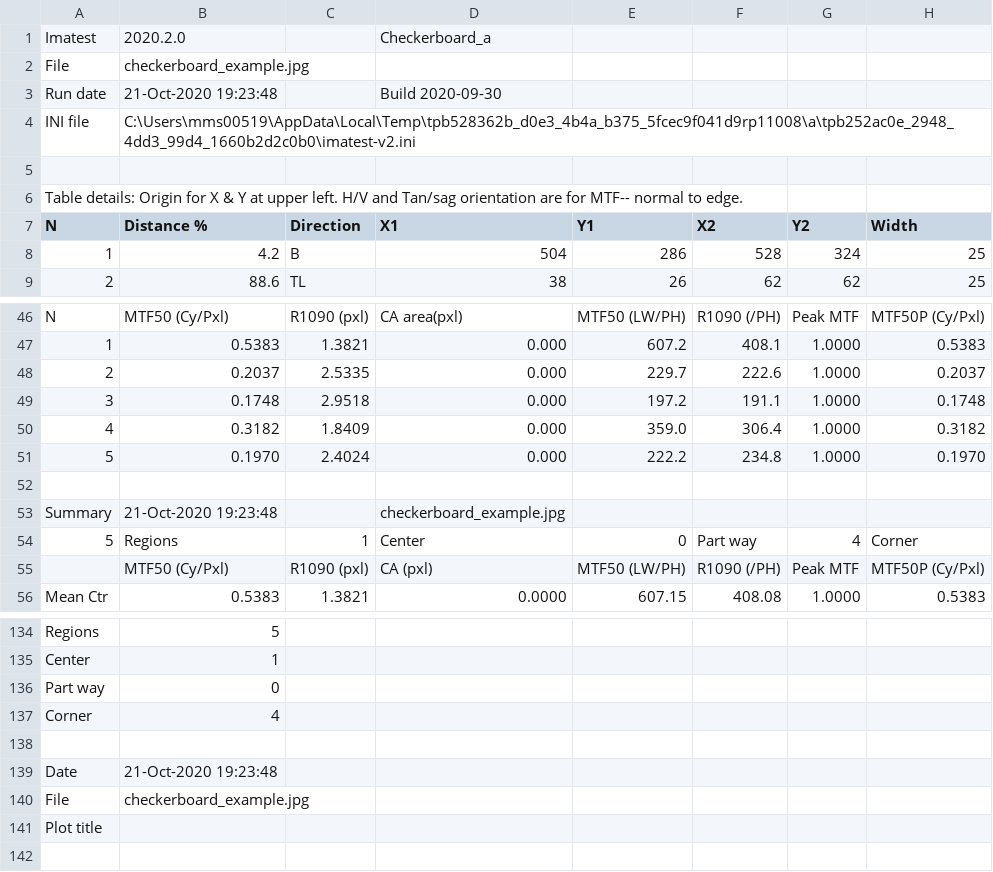
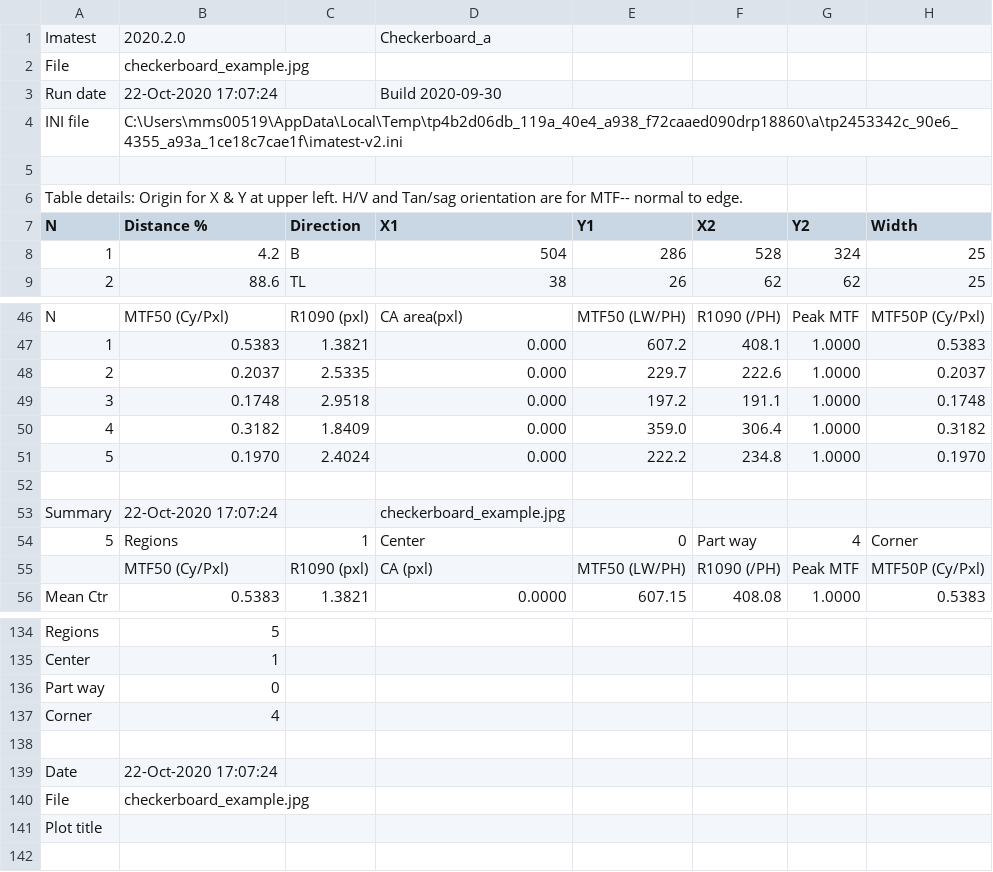
Before and after one commit to maslyankov/Automated-Android-PhotoVideo-Testing, a CSV file: images/imatest/Results/checkerboard_example_Y_multi.csv, drawn as a sheet; only a part is shown, gaps mark what is left out; the diff names each change by its address in the sheet, - before the commit and + after, or states it on an @@ line.

```diff
--- a/images/imatest/Results/checkerboard_example_Y_multi.csv
+++ b/images/imatest/Results/checkerboard_example_Y_multi.csv
-B3 (Distance %): 21-Oct-2020 19:23:48
+B3 (Distance %): 22-Oct-2020 17:07:24
-B4 (Distance %): C:\Users\mms00519\AppData\Local\Temp\tpb528362b_d0e3_4b4a_b375_5fcec9f041d9rp11008\a\tpb252ac0e_2948_4dd3_99d4_1660b2d2c0b0\imatest-v2.ini
+B4 (Distance %): C:\Users\mms00519\AppData\Local\Temp\tp4b2d06db_119a_40e4_a938_f72caaed090drp18860\a\tp2453342c_90e6_4355_a93a_1ce18c7cae1f\imatest-v2.ini
-B53 (Distance %): 21-Oct-2020 19:23:48
+B53 (Distance %): 22-Oct-2020 17:07:24
-B139 (Distance %): 21-Oct-2020 19:23:48
+B139 (Distance %): 22-Oct-2020 17:07:24
```
Also changed, not shown: images/imatest/Results/blemish_example_blem_Y.csv, images/imatest/Results/checkerboard_example_Y_1_sfrbatch.csv, 36 other files.
